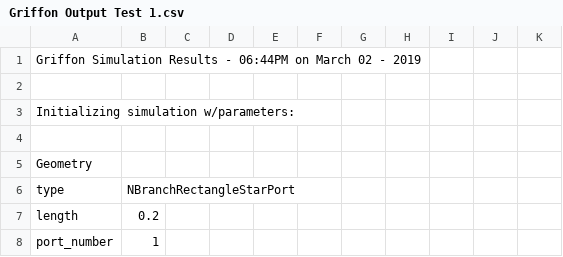
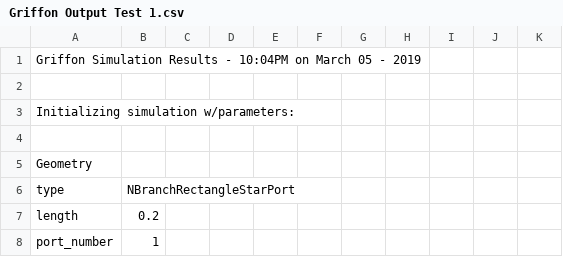
Before and after one commit to isae-supaero-griffon/GriffonSimulator, a CSV file: data/data_tests/Griffon Output Test 1.csv, drawn as a sheet; only a part is shown.

```diff
--- a/data/data_tests/Griffon Output Test 1.csv
+++ b/data/data_tests/Griffon Output Test 1.csv
@@ -1,2 +1,2 @@
-Griffon Simulation Results - 06:44PM on March 02 - 2019
+Griffon Simulation Results - 10:04PM on March 05 - 2019
 
```
